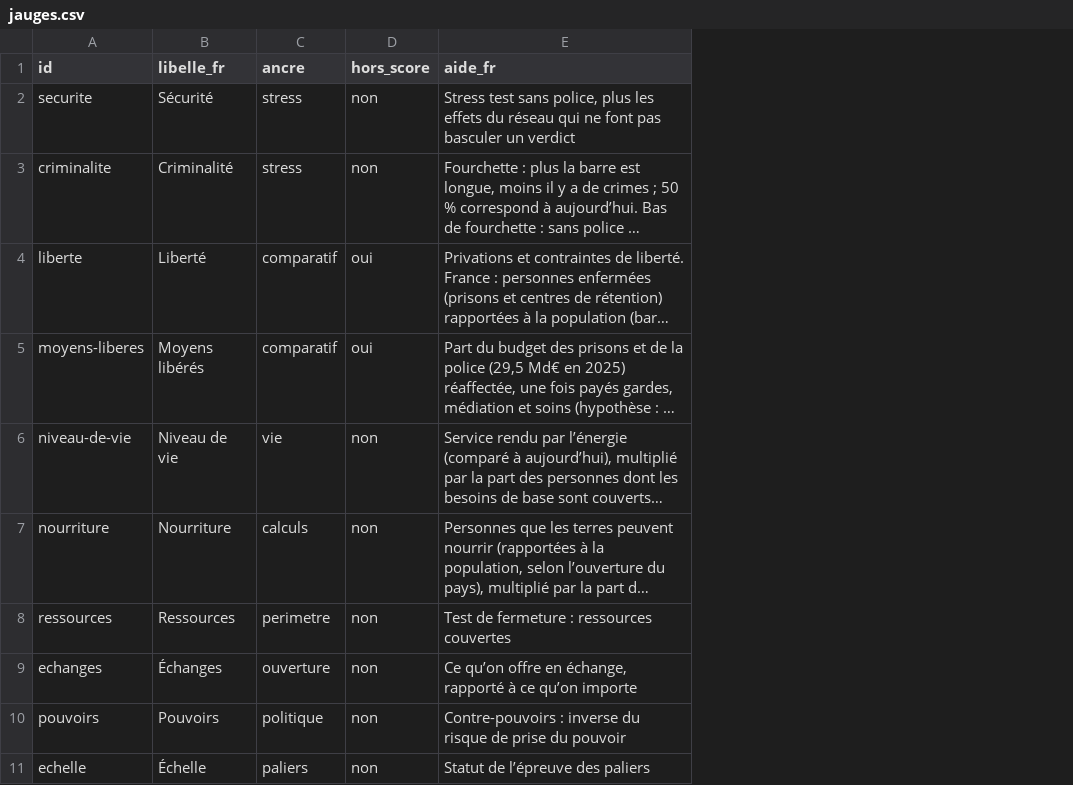
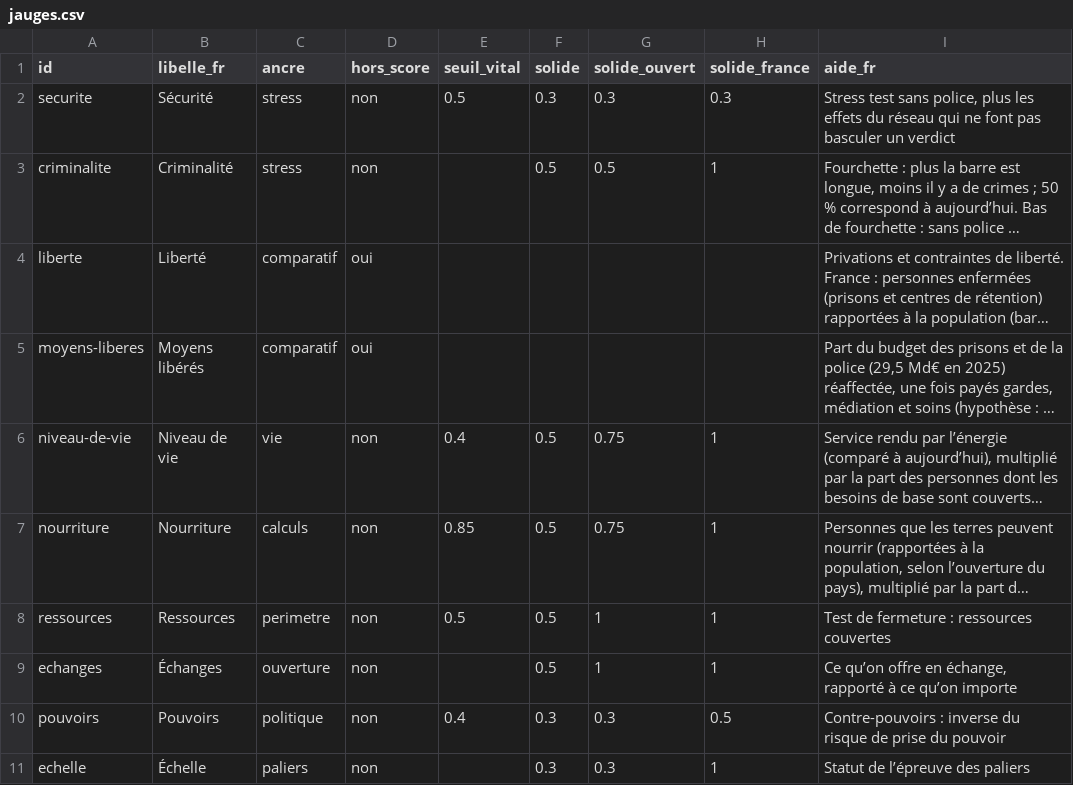
Before and after one commit to labo-de-la-bande/labo-de-la-bande.github.io, a CSV file: data/jauges.csv, drawn as a sheet; only a part is shown; long unchanged cells end in …; the diff names each change by its address in the sheet, - before the commit and + after, or states it on an @@ line.

```diff
--- a/data/jauges.csv
+++ b/data/jauges.csv
+column E (seuil_vital), rows 2-10: 0.5 |  |  |  | 0.4 | 0.85 | 0.5 |  | 0.4
+column F (solide), rows 2-11: 0.3 | 0.5 |  |  | 0.5 | 0.5 | 0.5 | 0.5 | 0.3 | 0.3
+column G (solide_ouvert), rows 2-11: 0.3 | 0.5 |  |  | 0.75 | 0.75 | 1 | 1 | 0.3 | 0.3
+column H (solide_france), rows 2-11: 0.3 | 1 |  |  | 1 | 1 | 1 | 1 | 0.5 | 1
```
Also changed, not shown: data/liens.csv, 33 other files.
